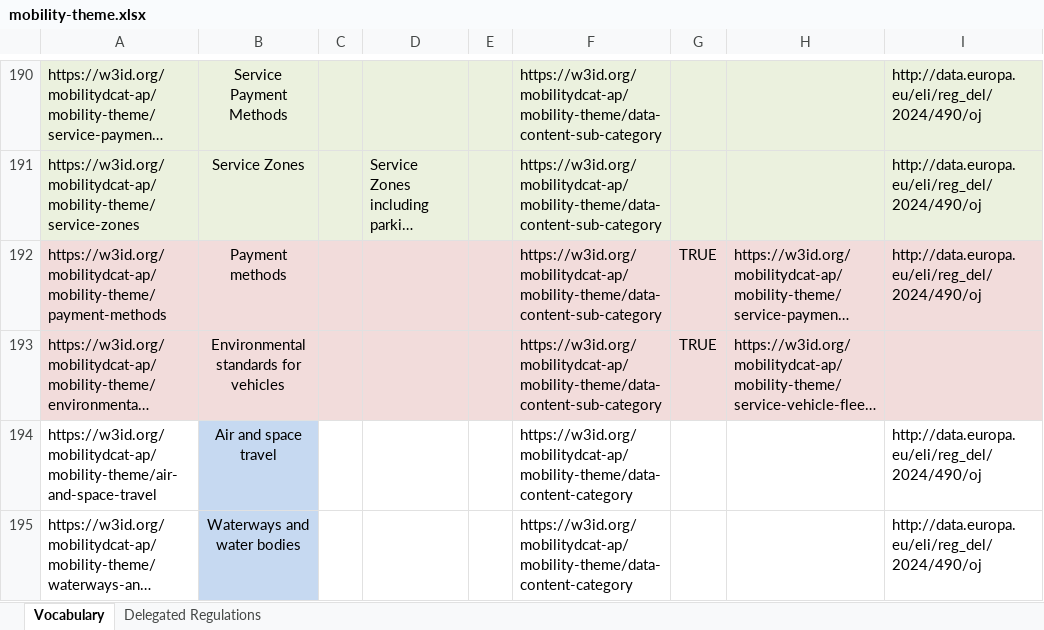
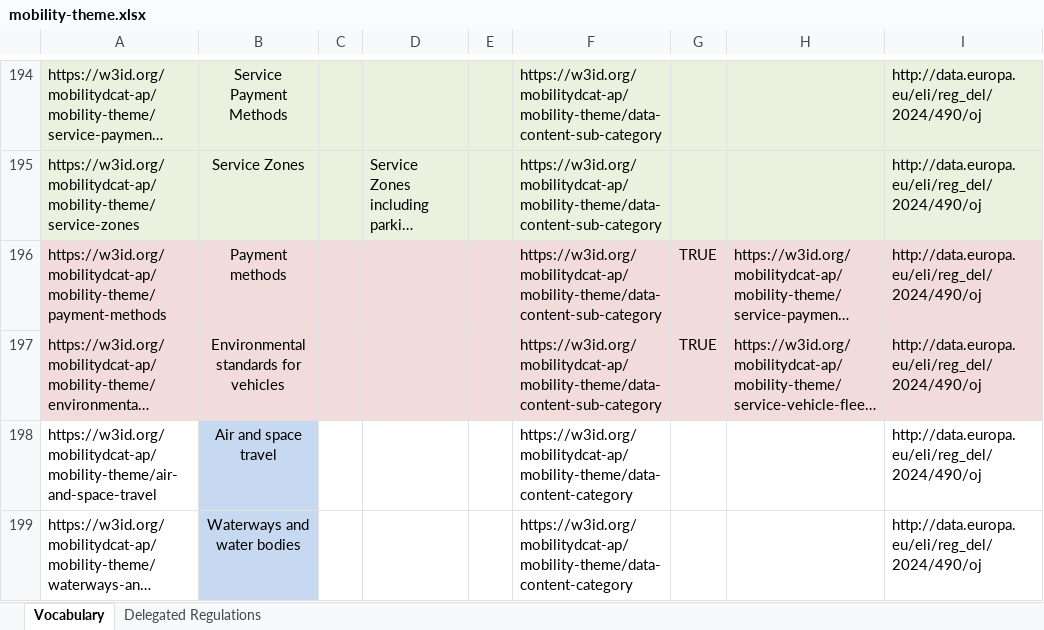
Before and after one commit to mobilityDCAT-AP/controlled-vocabularies, an Excel workbook: mobility-theme/mobility-theme.xlsx, sheet Vocabulary, drawn as a sheet; only a part is shown, gaps mark what is left out; long unchanged cells end in …; values as stored, in another font and other column widths than the file's, no borders; addresses are those after the commit; the diff covers the shown part only; the diff names each change by its address in the sheet, - before the commit and + after, or states it on an @@ line.

```diff
--- a/mobility-theme/mobility-theme.xlsx (sheet Vocabulary)
+++ b/mobility-theme/mobility-theme.xlsx (sheet Vocabulary)
-I197: (empty)
+I197: http://data.europa.eu/eli/reg_del/2024/490/oj
```
Also changed, not shown: 4 added rows and 17 edited cells elsewhere in this sheet, formulas that keep their value, 10 other files.
